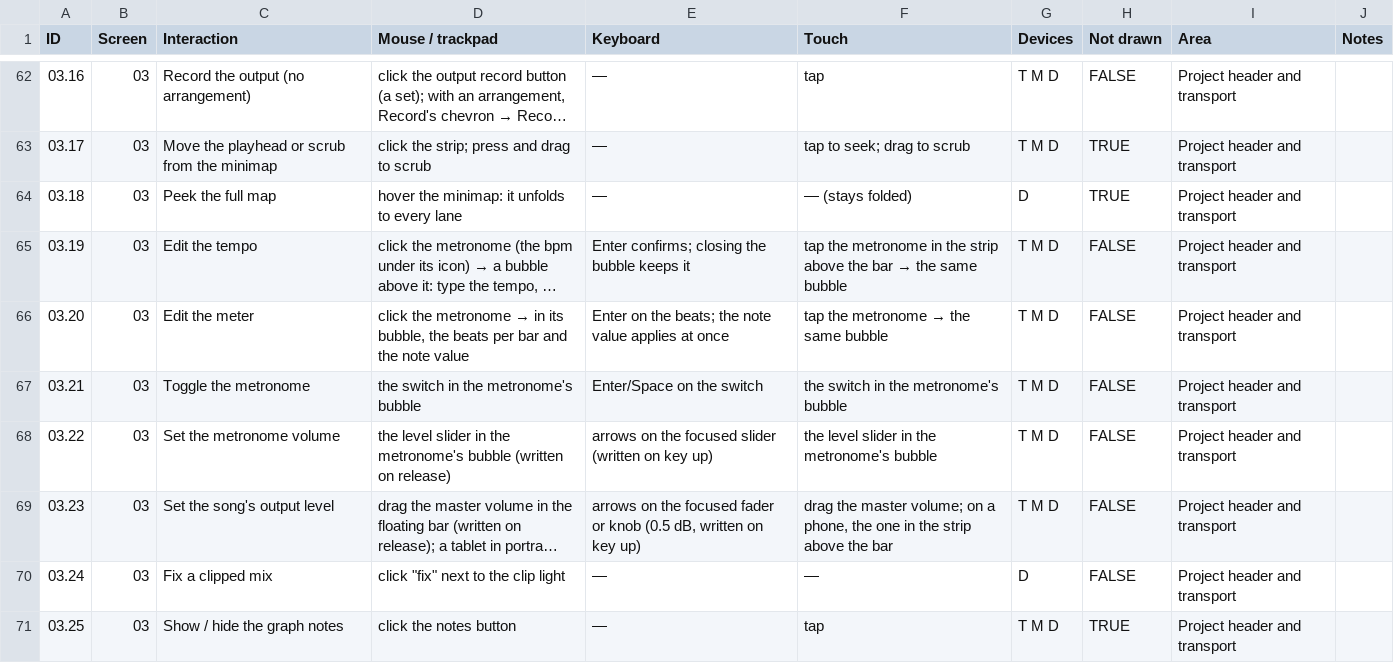
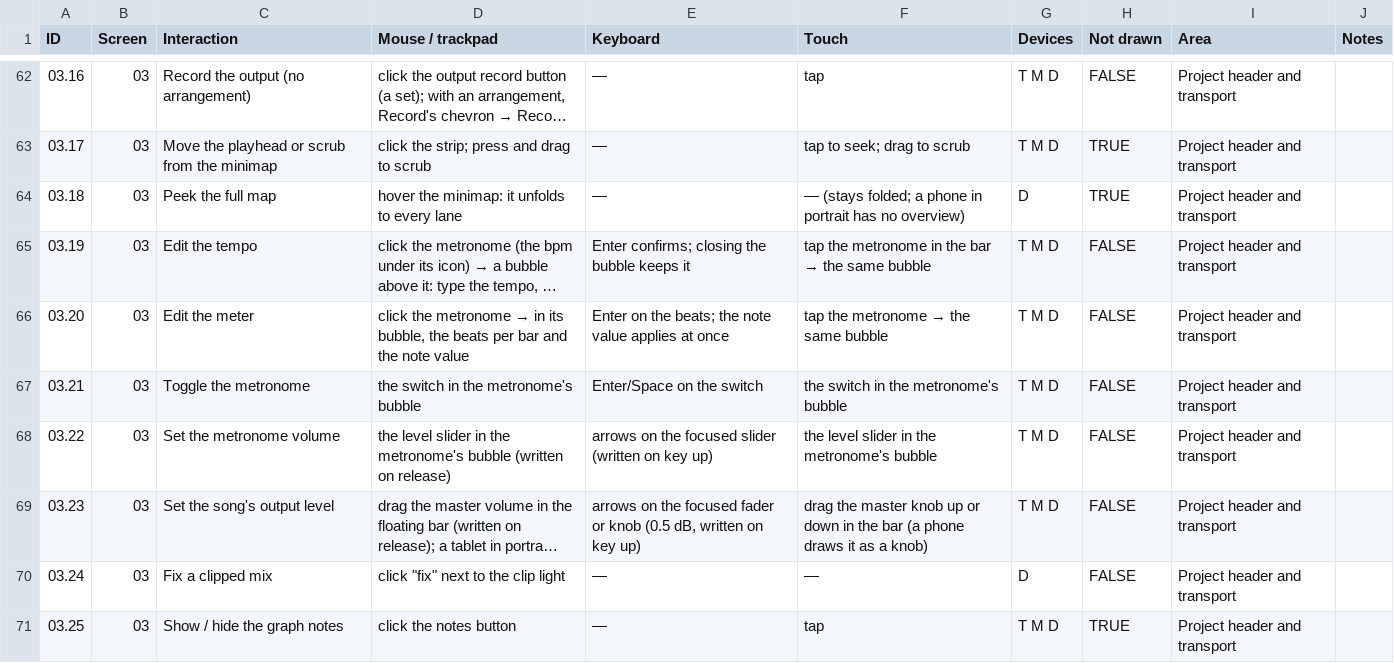
Before and after one commit to fredericlb/k7-daw, a CSV file: apps/k7-daw-frontend/docs/interactions/interactions.csv, drawn as a sheet; only a part is shown, gaps mark what is left out; long unchanged cells end in …; the diff names each change by its address in the sheet, - before the commit and + after, or states it on an @@ line.

```diff
--- a/apps/k7-daw-frontend/docs/interactions/interactions.csv
+++ b/apps/k7-daw-frontend/docs/interactions/interactions.csv
-F64 (Touch): — (stays folded)
+F64 (Touch): — (stays folded; a phone in portrait has no overview)
-F65 (Touch): …in the strip above the bar →…
+F65 (Touch): …in the bar →…
-F69 (Touch): …the master volume; on a phone, the one in the strip above the bar
+F69 (Touch): …the master knob up or down in the bar (a phone draws it as a knob)
```
Also changed, not shown: apps/k7-daw-frontend/docs/interactions/areas.csv, 3 other files.
